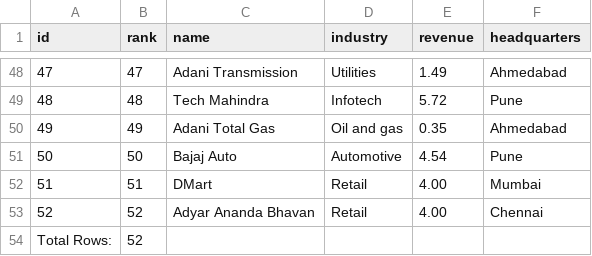
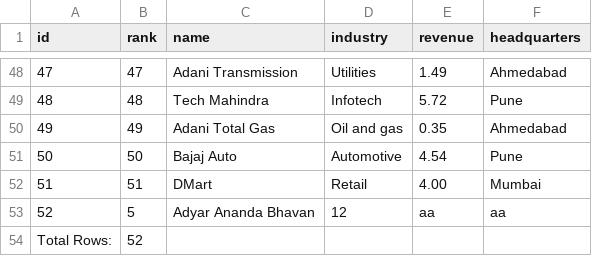
Before and after one commit to Armaansingh4886/web_scrap, a CSV file: exports/output.csv, drawn as a sheet; only a part is shown, gaps mark what is left out.

```diff
--- a/exports/output.csv
+++ b/exports/output.csv
@@ -52,3 +52,3 @@ id,rank,name,industry,revenue,headquarters
 51,51,DMart,Retail,4.00,Mumbai
-52,52,Adyar Ananda Bhavan,Retail,4.00,Chennai
+52,5,Adyar Ananda Bhavan,12,aa,aa
 Total Rows:,52
```
Also changed, not shown: 3 other files.
